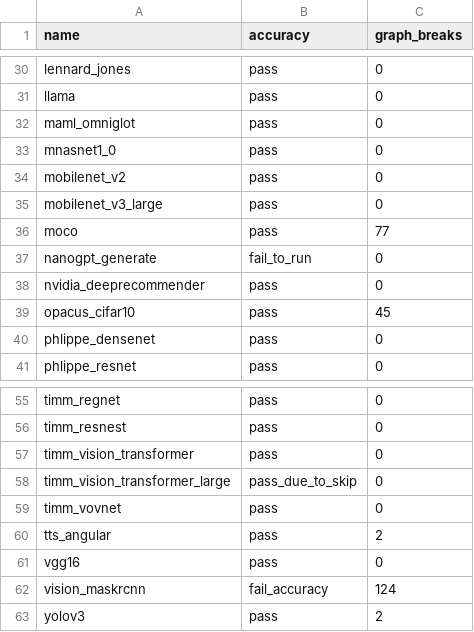
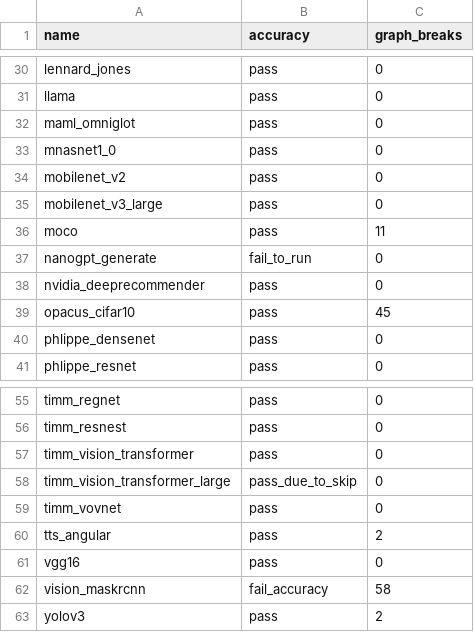
Before and after one commit to vortex-dev11/pytorch, a CSV file: benchmarks/dynamo/ci_expected_accuracy/inductor_torchbench_inference.csv, drawn as a sheet; only a part is shown, gaps mark what is left out.

Commit message:
[benchmark][compile] Limit number of bounding boxes to 5 (#103413)
Depends on https://github.com/pytorch/benchmark/pull/1729

Pull Request resolved: https://github.com/pytorch/pytorch/pull/103413
Approved by: https://github.com/ezyang

```diff
--- a/benchmarks/dynamo/ci_expected_accuracy/inductor_torchbench_inference.csv
+++ b/benchmarks/dynamo/ci_expected_accuracy/inductor_torchbench_inference.csv
@@ -35,3 +35,3 @@ mobilenet_v2,pass,0
 mobilenet_v3_large,pass,0
-moco,pass,77
+moco,pass,11
 nanogpt_generate,fail_to_run,0
@@ -61,3 +61,3 @@ tts_angular,pass,2
 vgg16,pass,0
-vision_maskrcnn,fail_accuracy,124
+vision_maskrcnn,fail_accuracy,58
 yolov3,pass,2
```
Also changed, not shown: benchmarks/dynamo/ci_expected_accuracy/inductor_torchbench_dynamic_inference.csv, benchmarks/dynamo/ci_expected_accuracy/inductor_torchbench_dynamic_training.csv, 4 other files.
